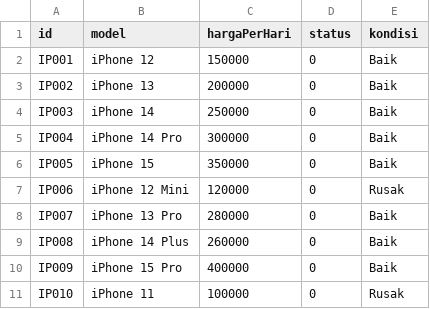
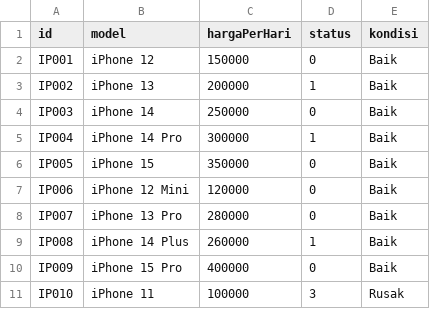
Before and after one commit to aaliaaf/Projek-Akhir-APL, a CSV file: data/iphones.csv, drawn as a sheet.

```diff
--- a/data/iphones.csv
+++ b/data/iphones.csv
@@ -2,10 +2,10 @@ id,model,hargaPerHari,status,kondisi
 IP001,iPhone 12,150000,0,Baik
-IP002,iPhone 13,200000,0,Baik
+IP002,iPhone 13,200000,1,Baik
 IP003,iPhone 14,250000,0,Baik
-IP004,iPhone 14 Pro,300000,0,Baik
+IP004,iPhone 14 Pro,300000,1,Baik
 IP005,iPhone 15,350000,0,Baik
-IP006,iPhone 12 Mini,120000,0,Rusak
+IP006,iPhone 12 Mini,120000,0,Baik
 IP007,iPhone 13 Pro,280000,0,Baik
-IP008,iPhone 14 Plus,260000,0,Baik
+IP008,iPhone 14 Plus,260000,1,Baik
 IP009,iPhone 15 Pro,400000,0,Baik
-IP010,iPhone 11,100000,0,Rusak
+IP010,iPhone 11,100000,3,Rusak
```
Also changed, not shown: data/reservations.csv, data/transactions.csv, 19 other files.
